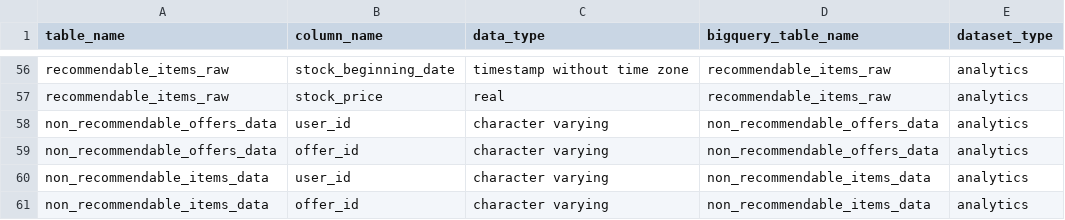
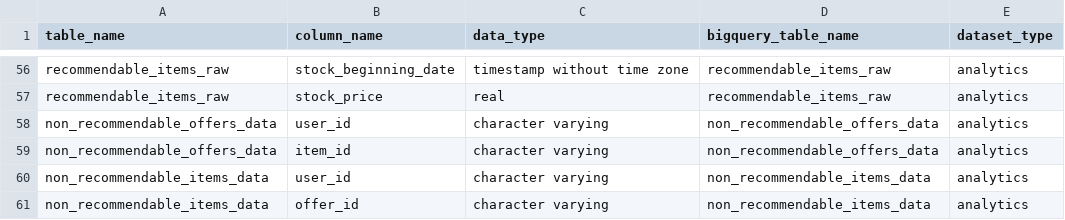
Before and after one commit to pass-culture/data-gcp, a CSV file: orchestration/dags/ressources/tables.csv, drawn as a sheet; only a part is shown, gaps mark what is left out.

Commit message:
typo fix

```diff
--- a/orchestration/dags/ressources/tables.csv
+++ b/orchestration/dags/ressources/tables.csv
@@ -58,3 +58,3 @@ recommendable_items_raw,stock_price,real,recommendable_items_raw,analytics
 non_recommendable_offers_data,user_id,character varying,non_recommendable_offers_data,analytics
-non_recommendable_offers_data,offer_id,character varying,non_recommendable_offers_data,analytics
+non_recommendable_offers_data,item_id,character varying,non_recommendable_offers_data,analytics
 non_recommendable_items_data,user_id,character varying,non_recommendable_items_data,analytics
```
